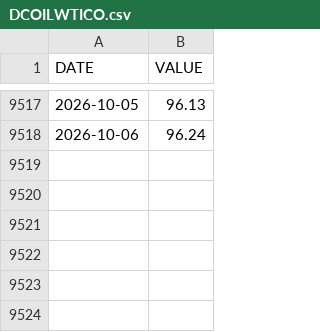
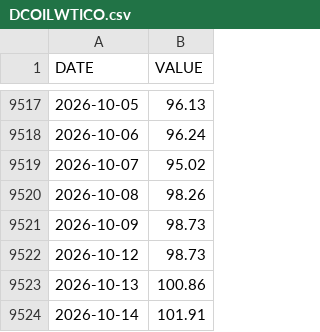
Before and after one commit to jesekdahl-source/MACRO-ECO-RADAR, a CSV file: data_cache/DCOILWTICO.csv, drawn as a sheet; only a part is shown, gaps mark what is left out; the diff names each change by its address in the sheet, - before the commit and + after, or states it on an @@ line.

```diff
--- a/data_cache/DCOILWTICO.csv
+++ b/data_cache/DCOILWTICO.csv
+row 9519: 2026-10-07 | 95.02
+row 9520: 2026-10-08 | 98.26
+row 9521: 2026-10-09 | 98.73
+row 9522: 2026-10-12 | 98.73
+row 9523: 2026-10-13 | 100.86
+row 9524: 2026-10-14 | 101.91
```
Also changed, not shown: data_cache/DFII10.csv, data_cache/DGS10.csv, 1 other file.
